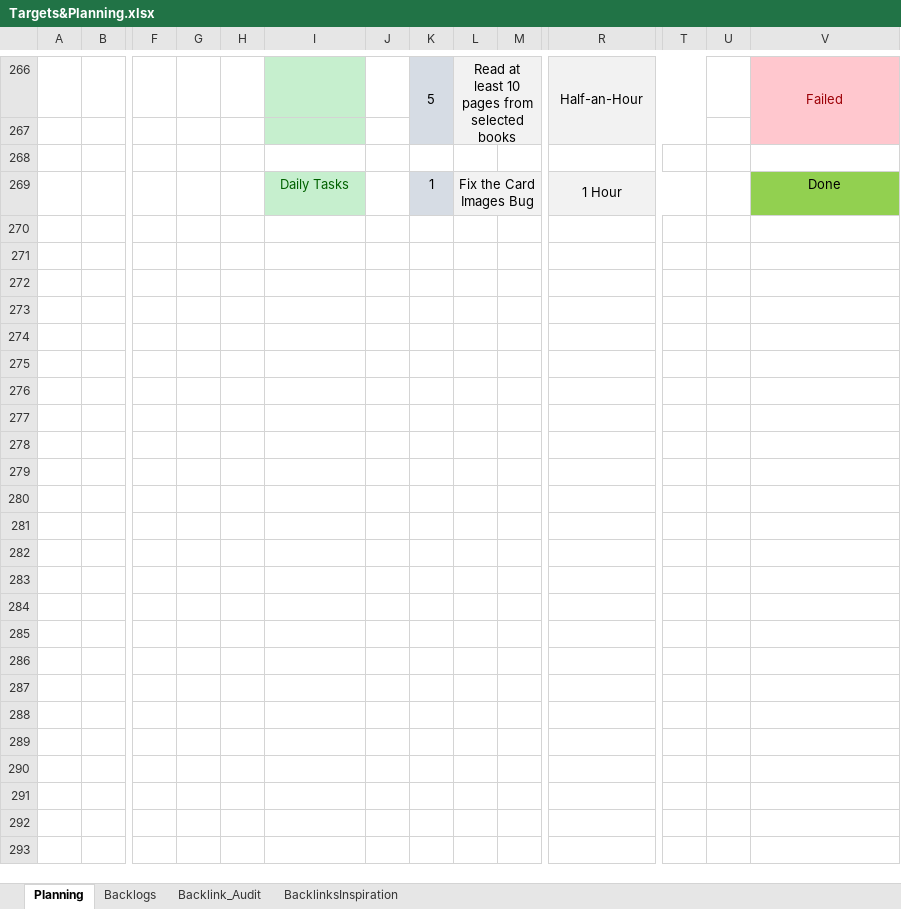
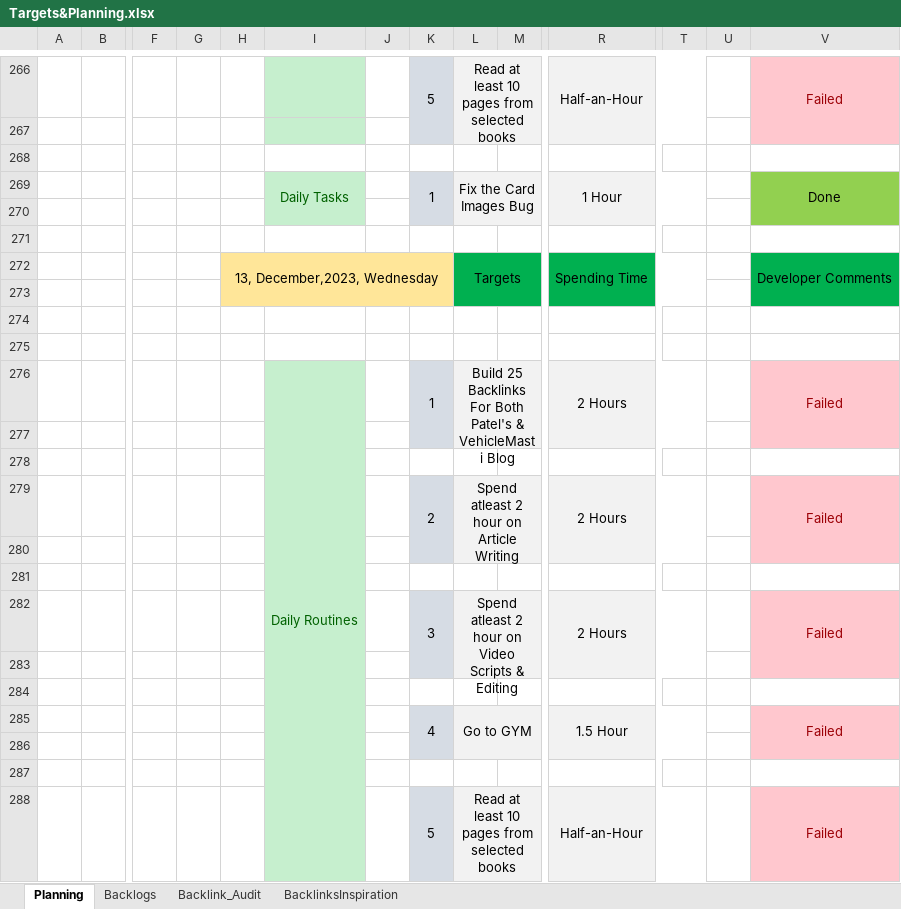
Before and after one commit to karunakarpatel-kp/blogPosts, an Excel workbook: Documents/Targets&Planning.xlsx, sheet Planning, drawn as a sheet; only a part is shown, gaps mark what is left out; values as stored, in another font and other column widths than the file's, no borders; rows hold the shown columns only; the diff covers the shown part only; the diff names each change by its address in the sheet, - before the commit and + after, or states it on an @@ line.

Commit message:
updated@16Dec2023

```diff
--- a/Documents/Targets&Planning.xlsx (sheet Planning)
+++ b/Documents/Targets&Planning.xlsx (sheet Planning)
+I269:I270 merged
+K269:K270 merged
+V269:V270 merged
+row 270: (empty)
+row 271: (empty)
+row 272:  |  |  |  | 13, December,2023, Wednesday |  |  |  | Targets |  | Spending Time |  |  | Developer Comments
+row 273: (empty)
+row 274: (empty)
+row 275: (empty)
+row 276:  |  |  |  |  | Daily Routines |  | 1 | Build 25 Backlinks For Both Patel's & VehicleMasti Blog |  | 2 Hours |  |  | Failed
+row 277: (empty)
+row 278: (empty)
+row 279:  |  |  |  |  |  |  | 2 | Spend atleast 2 hour on Article Writing |  | 2 Hours |  |  | Failed
+row 280: (empty)
+row 281: (empty)
+row 282:  |  |  |  |  |  |  | 3 | Spend atleast 2 hour on Video Scripts & Editing |  | 2 Hours |  |  | Failed
+row 283: (empty)
+row 284: (empty)
+row 285:  |  |  |  |  |  |  | 4 | Go to GYM |  | 1.5 Hour |  |  | Failed
+row 286: (empty)
+row 287: (empty)
+row 288:  |  |  |  |  |  |  | 5 | Read at least 10 pages from selected books |  | Half-an-Hour |  |  | Failed
```
Also changed, not shown: 37 added rows elsewhere in this sheet, sheet BacklinksInspiration.
